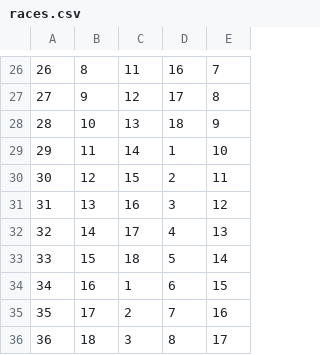
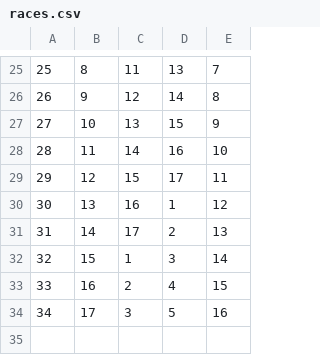
Before and after one commit to matt-bartling/pinewood-derby-manager, a CSV file: PinewoodDerby.Dto.Tests/Races/Scouts/races.csv, drawn as a sheet; only a part is shown, gaps mark what is left out; removed rows and columns are numbered as before the commit, all else as after; the diff covers the shown part only; the diff names each change by its address in the sheet, - before the commit and + after, or states it on an @@ line.

```diff
--- a/PinewoodDerby.Dto.Tests/Races/Scouts/races.csv
+++ b/PinewoodDerby.Dto.Tests/Races/Scouts/races.csv
@@ column A renumbered between rows 16 and 34 @@
-D25: 16
+D25: 13
-D26: 17
+D26: 14
-D27: 18
+D27: 15
-D28: 1
+D28: 16
-D29: 2
+D29: 17
-D30: 3
+D30: 1
-D31: 4
+D31: 2
-C32: 18
+C32: 1
-D32: 5
+D32: 3
-C33: 1
+C33: 2
-D33: 6
+D33: 4
-C34: 2
+C34: 3
-D34: 7
+D34: 5
-row 36: 36 | 18 | 3 | 8 | 17
```
Also changed, not shown: 1 removed row and 30 edited cells elsewhere in this file, PinewoodDerby.Dto.Tests/Races/Scouts/cars.csv, PinewoodDerby.Dto.Tests/Races/Siblings/cars.csv, 26 other files.
